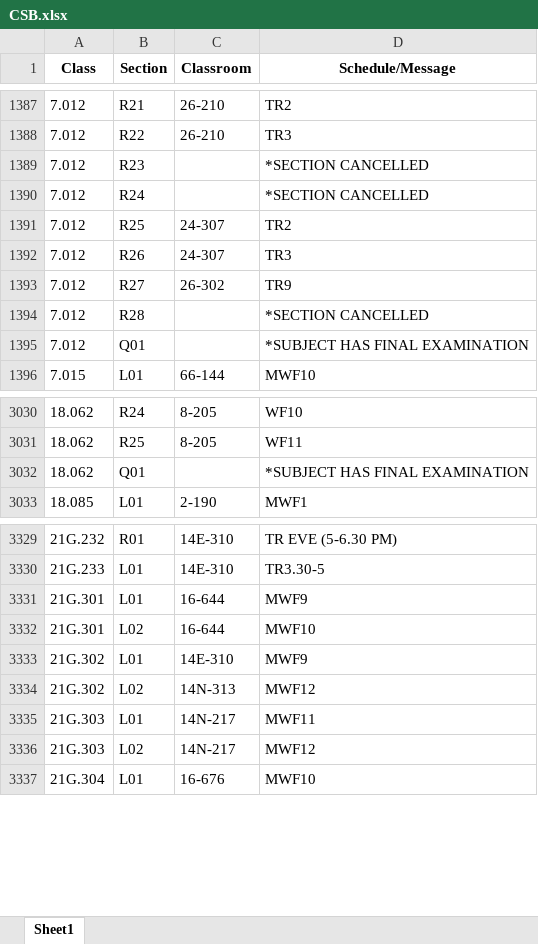
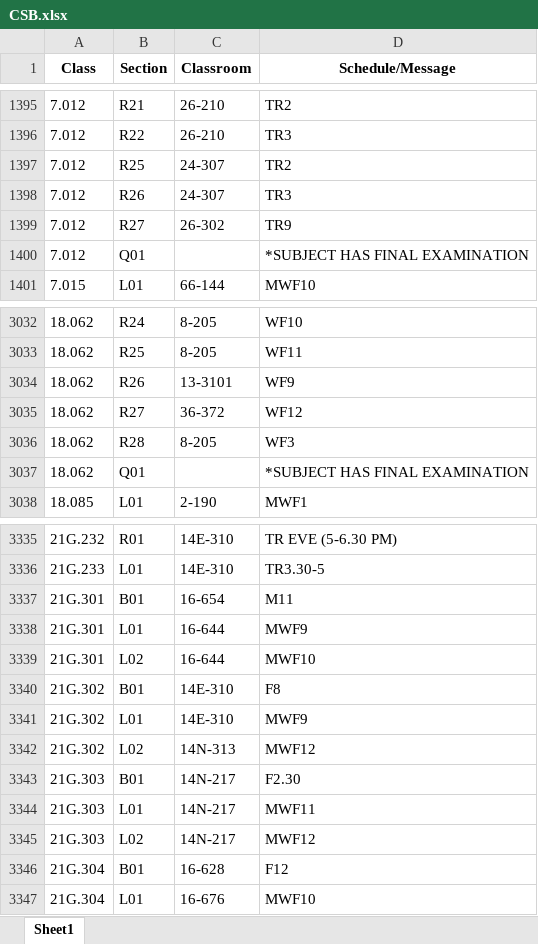
Before and after one commit to edfan/firehose, an Excel workbook: new_scripts/CSB.xlsx, sheet Sheet1, drawn as a sheet; only a part is shown, gaps mark what is left out; values as stored, in another font and other column widths than the file's, no borders; removed rows and columns are numbered as before the commit, all else as after; the diff covers the shown part only; the diff names each change by its address in the sheet, - before the commit and + after, or states it on an @@ line.

```diff
--- a/new_scripts/CSB.xlsx (sheet Sheet1)
+++ b/new_scripts/CSB.xlsx (sheet Sheet1)
-row 1389: 7.012 | R23 |  | *SECTION CANCELLED
-row 1390: 7.012 | R24 |  | *SECTION CANCELLED
-row 1394: 7.012 | R28 |  | *SECTION CANCELLED
+row 3034: 18.062 | R26 | 13-3101 | WF9
+row 3035: 18.062 | R27 | 36-372 | WF12
+row 3036: 18.062 | R28 | 8-205 | WF3
+row 3337: 21G.301 | B01 | 16-654 | M11
+row 3340: 21G.302 | B01 | 14E-310 | F8
+row 3343: 21G.303 | B01 | 14N-217 | F2.30
+row 3346: 21G.304 | B01 | 16-628 | F12
```
Also changed, not shown: 20 added rows, 13 removed rows and 36 edited cells elsewhere in this sheet, 6 other files.
